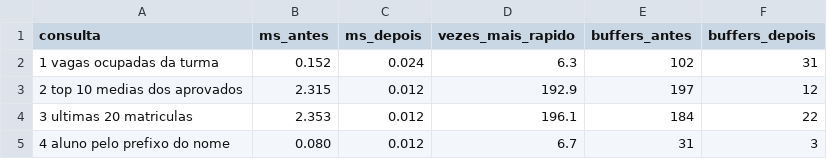
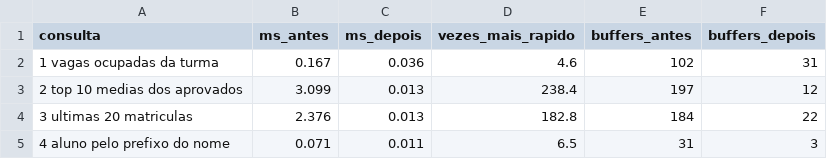
Before and after one commit to Xaviend/Projeto.BDII, a CSV file: evidencias/resumo_indices_v1.csv, drawn as a sheet.

Commit message:
Gera de novo todas as evidências numa rodada do zero e atualiza o README
Todas as evidencias saem da mesma rodada (scripts 01 a 11 num banco
novo, PostgreSQL 16): indices, concorrencia com as medicoes X4 e X5,
materialized view e GIN, 29 testes de seguranca com os 24 mutantes e
backup com os quatro casos de restauracao.

README com os numeros novos, a leitura da cardinalidade, os casos de
minima 0 com a contagem e as regras que ficaram fora do banco.
AUTORES registra a correcao feita depois da apresentacao.

```diff
--- a/evidencias/resumo_indices_v1.csv
+++ b/evidencias/resumo_indices_v1.csv
@@ -1,5 +1,5 @@
 consulta,ms_antes,ms_depois,vezes_mais_rapido,buffers_antes,buffers_depois
-1 vagas ocupadas da turma,0.152,0.024,6.3,102,31
-2 top 10 medias dos aprovados,2.315,0.012,192.9,197,12
-3 ultimas 20 matriculas,2.353,0.012,196.1,184,22
-4 aluno pelo prefixo do nome,0.080,0.012,6.7,31,3
+1 vagas ocupadas da turma,0.167,0.036,4.6,102,31
+2 top 10 medias dos aprovados,3.099,0.013,238.4,197,12
+3 ultimas 20 matriculas,2.376,0.013,182.8,184,22
+4 aluno pelo prefixo do nome,0.071,0.011,6.5,31,3
```
Also changed, not shown: 8 other files.
